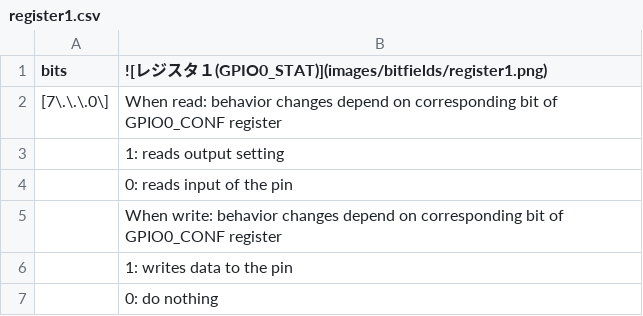
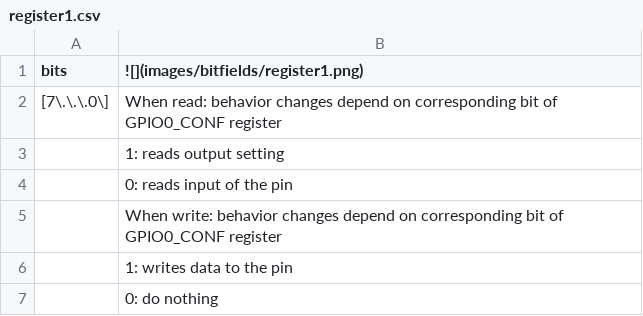
Before and after one commit to K4zuki/tinyI2C, a CSV file: doc/data/register1.csv, drawn as a sheet.

```diff
--- a/doc/data/register1.csv
+++ b/doc/data/register1.csv
@@ -1,2 +1,2 @@
-bits,![レジスタ１(GPIO0_STAT)](images/bitfields/register1.png)
+bits,![](images/bitfields/register1.png)
 [7\.\.\.0\],When read: behavior changes depend on corresponding bit of GPIO0_CONF register
```
Also changed, not shown: doc/data/register2.csv, doc/data/register3.csv, 4 other files.
